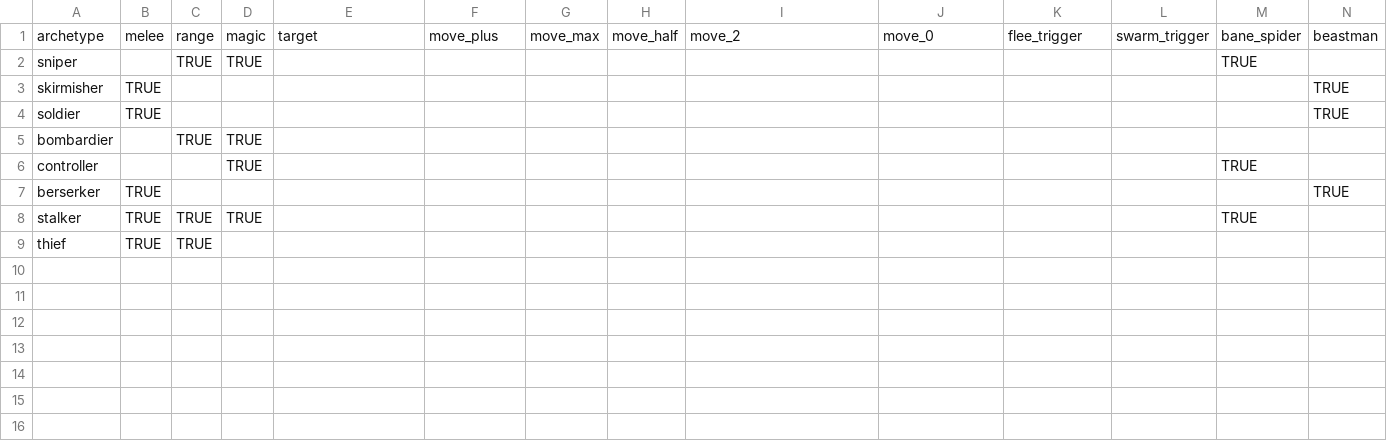
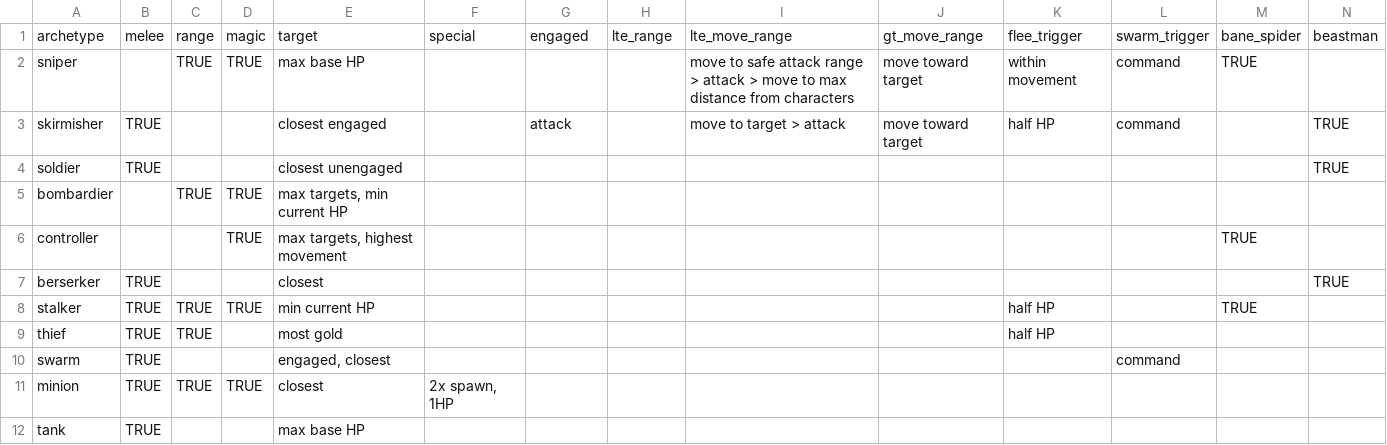
Before and after one commit to KevinCarr42/Descent_AI, a CSV file: archetype_import.csv, drawn as a sheet; only a part is shown; rows hold the shown columns only; the diff names each change by its address in the sheet, - before the commit and + after, or states it on an @@ line.

Commit message:
some archetype ideas, still WIP

```diff
--- a/archetype_import.csv
+++ b/archetype_import.csv
-F1: move_plus
+F1: special
-G1: move_max
+G1: engaged
-H1: move_half
+H1: lte_range
-I1: move_2
+I1: lte_move_range
-J1: move_0
+J1: gt_move_range
-E2: (empty)
+E2: max base HP
-I2: (empty)
+I2: move to safe attack range > attack > move to max distance from characters
-J2:J3: (empty)
+J2:J3: move toward target
-K2: (empty)
+K2: within movement
-L2:L3: (empty)
+L2:L3: command
-E3: (empty)
+E3: closest engaged
-G3: (empty)
+G3: attack
-I3: (empty)
+I3: move to target > attack
-K3: (empty)
+K3: half HP
-E4: (empty)
+E4: closest unengaged
-E5: (empty)
+E5: max targets, min current HP
-E6: (empty)
+E6: max targets, highest movement
-E7: (empty)
+E7: closest
-E8: (empty)
+E8: min current HP
-K8:K9: (empty)
+K8:K9: half HP
-E9: (empty)
+E9: most gold
+row 10: swarm | TRUE |  |  | engaged, closest |  |  |  |  |  |  | command
+row 11: minion | TRUE | TRUE | TRUE | closest | 2x spawn, 1HP
+row 12: tank | TRUE |  |  | max base HP
```
